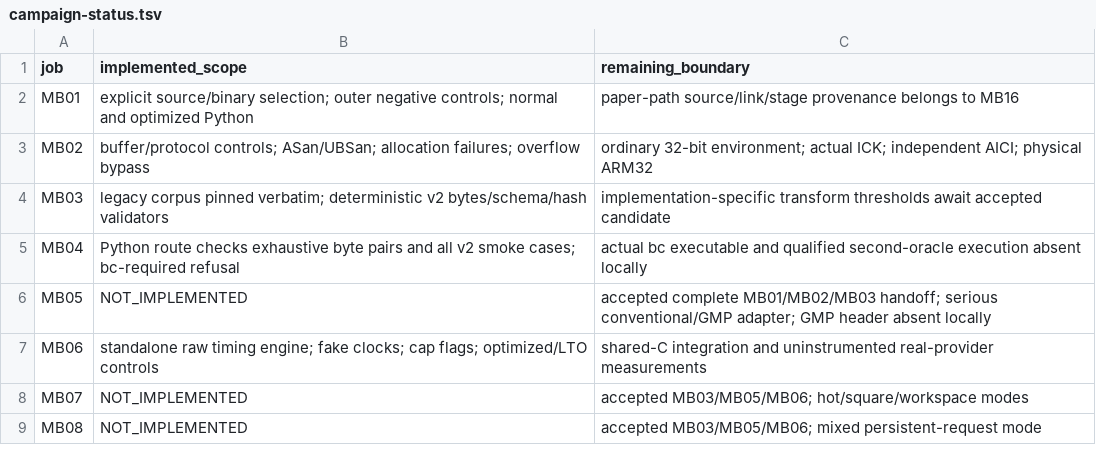
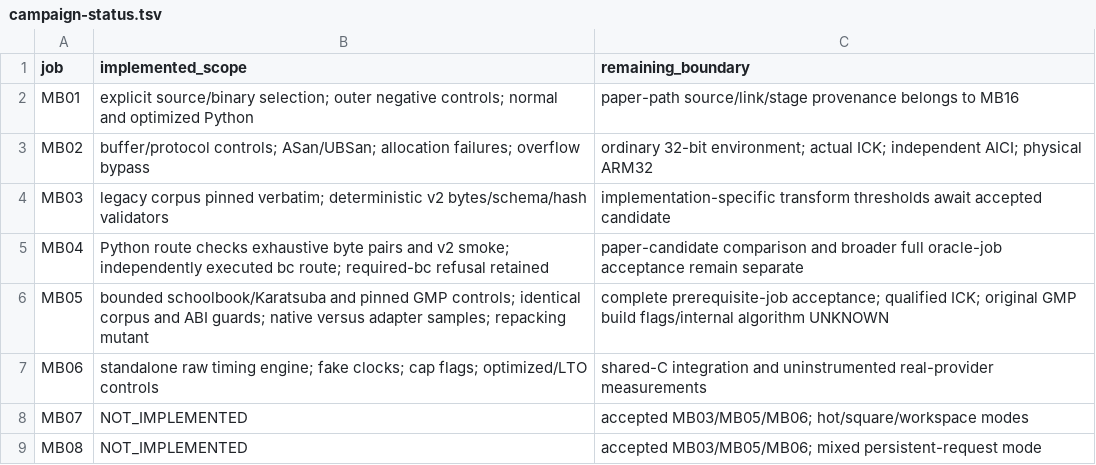
Before and after one commit to dilapidated-shed/ick, a TSV file: benchmarks/bigmul/release/campaign-status.tsv, drawn as a sheet; only a part is shown.

Commit message:
MB05: add bounded Karatsuba and pinned GMP comparison controls

```diff
--- a/benchmarks/bigmul/release/campaign-status.tsv
+++ b/benchmarks/bigmul/release/campaign-status.tsv
@@ -4,4 +4,4 @@ MB02	buffer/protocol controls; ASan/UBSan; allocation failures; overflow bypass
 MB03	legacy corpus pinned verbatim; deterministic v2 bytes/schema/hash validators	implementation-specific transform thresholds await accepted candidate
-MB04	Python route checks exhaustive byte pairs and all v2 smoke cases; bc-required refusal	actual bc executable and qualified second-oracle execution absent locally
-MB05	NOT_IMPLEMENTED	accepted complete MB01/MB02/MB03 handoff; serious conventional/GMP adapter; GMP header absent locally
+MB04	Python route checks exhaustive byte pairs and v2 smoke; independently executed bc route; required-bc refusal retained	paper-candidate comparison and broader full oracle-job acceptance remain separate
+MB05	bounded schoolbook/Karatsuba and pinned GMP controls; identical corpus and ABI guards; native versus adapter samples; repacking mutant	complete prerequisite-job acceptance; qualified ICK; original GMP build flags/internal algorithm UNKNOWN
 MB06	standalone raw timing engine; fake clocks; cap flags; optimized/LTO controls	shared-C integration and uninstrumented real-provider measurements
```
Also changed, not shown: 11 other files.
